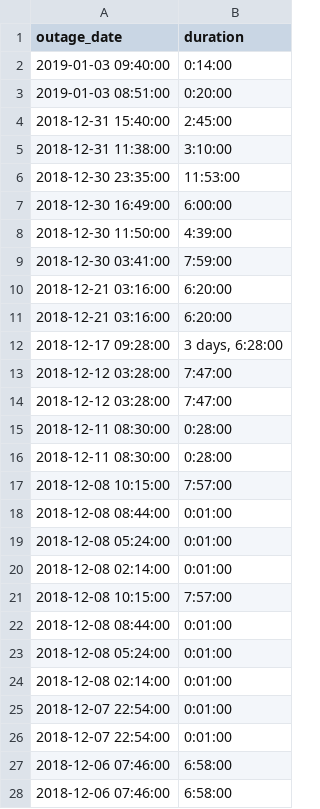
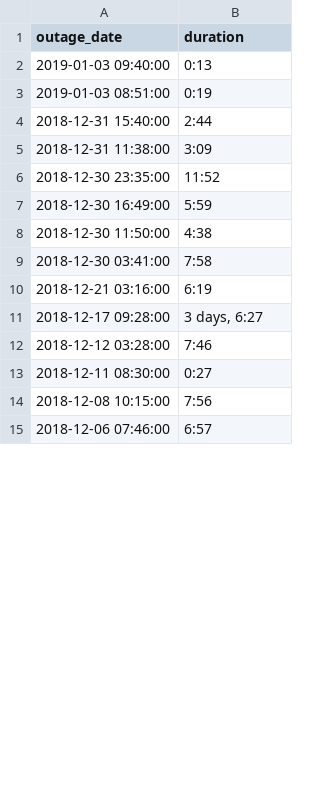
Before and after one commit to conwasa/CO2_play, a CSV file: outages.csv, drawn as a sheet; only a part is shown; the diff covers the shown part only.

```diff
--- a/outages.csv
+++ b/outages.csv
@@ -1,28 +1,15 @@
 outage_date,duration
-2019-01-03 09:40:00,0:14:00
-2019-01-03 08:51:00,0:20:00
-2018-12-31 15:40:00,2:45:00
-2018-12-31 11:38:00,3:10:00
-2018-12-30 23:35:00,11:53:00
-2018-12-30 16:49:00,6:00:00
-2018-12-30 11:50:00,4:39:00
-2018-12-30 03:41:00,7:59:00
-2018-12-21 03:16:00,6:20:00
-2018-12-21 03:16:00,6:20:00
-2018-12-17 09:28:00,"3 days, 6:28:00"
-2018-12-12 03:28:00,7:47:00
-2018-12-12 03:28:00,7:47:00
-2018-12-11 08:30:00,0:28:00
-2018-12-11 08:30:00,0:28:00
-2018-12-08 10:15:00,7:57:00
-2018-12-08 08:44:00,0:01:00
-2018-12-08 05:24:00,0:01:00
-2018-12-08 02:14:00,0:01:00
-2018-12-08 10:15:00,7:57:00
-2018-12-08 08:44:00,0:01:00
-2018-12-08 05:24:00,0:01:00
-2018-12-08 02:14:00,0:01:00
-2018-12-07 22:54:00,0:01:00
-2018-12-07 22:54:00,0:01:00
-2018-12-06 07:46:00,6:58:00
-2018-12-06 07:46:00,6:58:00
+2019-01-03 09:40:00,0:13
+2019-01-03 08:51:00,0:19
+2018-12-31 15:40:00,2:44
+2018-12-31 11:38:00,3:09
+2018-12-30 23:35:00,11:52
+2018-12-30 16:49:00,5:59
+2018-12-30 11:50:00,4:38
+2018-12-30 03:41:00,7:58
+2018-12-21 03:16:00,6:19
+2018-12-17 09:28:00,"3 days, 6:27"
+2018-12-12 03:28:00,7:46
+2018-12-11 08:30:00,0:27
+2018-12-08 10:15:00,7:56
+2018-12-06 07:46:00,6:57
```
Also changed, not shown: 3 removed rows and 13 edited cells elsewhere in this file, all_historic_readings.csv, all_readings.csv, 5 other files.
